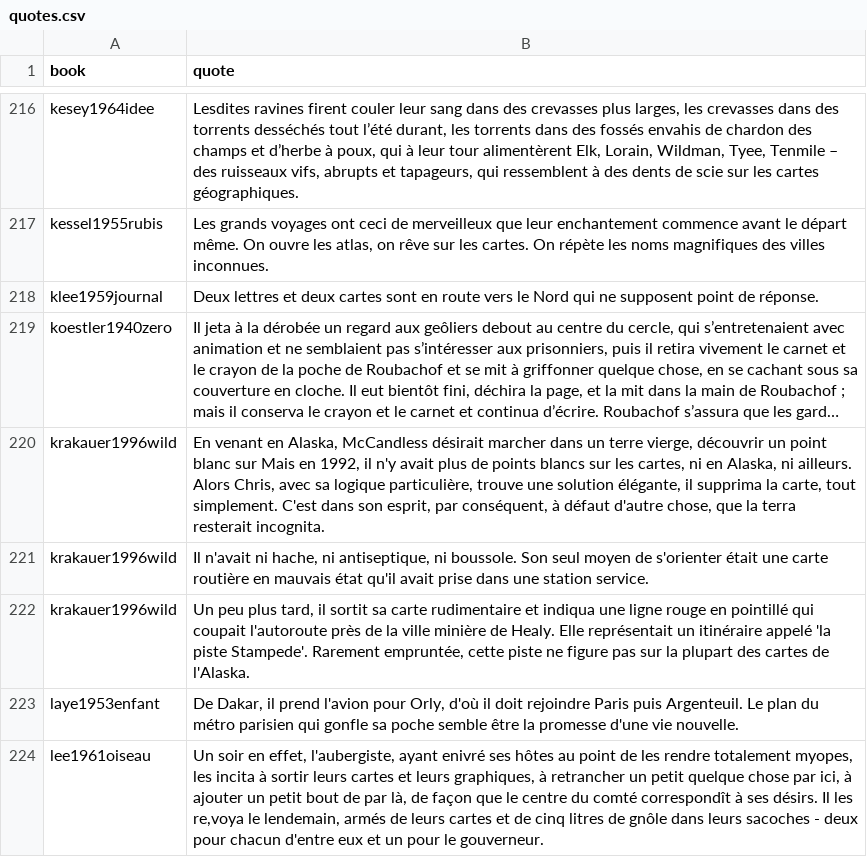
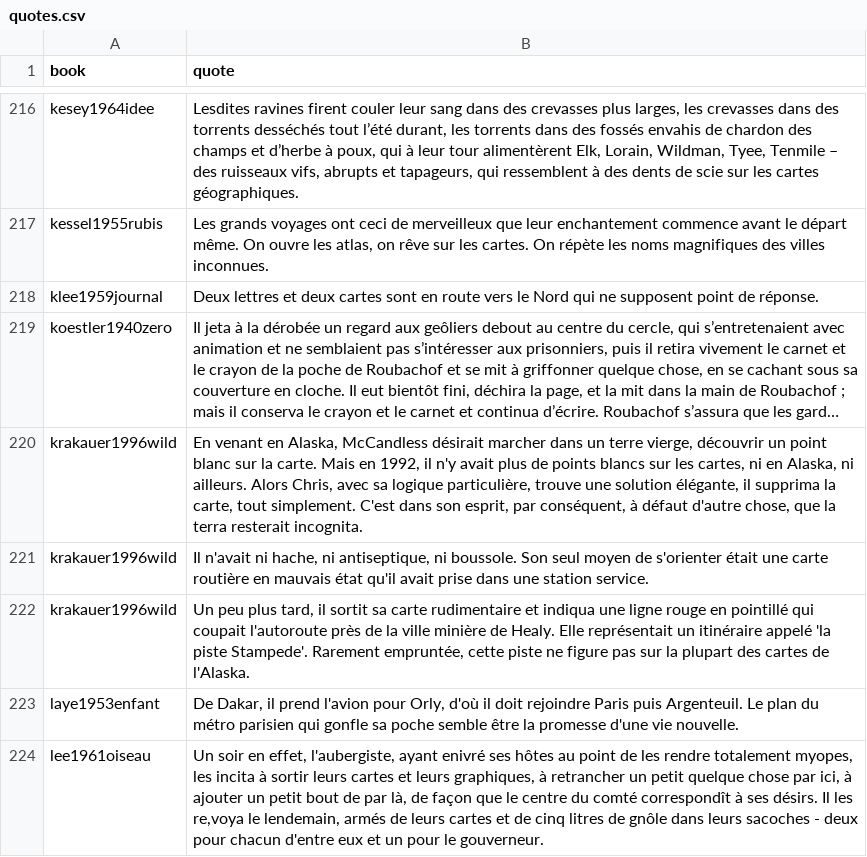
Before and after one commit to neocarto/mapquote, a CSV file: data/quotes.csv, drawn as a sheet; only a part is shown, gaps mark what is left out; long unchanged cells end in …; the diff names each change by its address in the sheet, - before the commit and + after, or states it on an @@ line.

```diff
--- a/data/quotes.csv
+++ b/data/quotes.csv
-B220 (quote): …blanc sur Mais en…
+B220 (quote): …blanc sur la carte. Mais en…
```
Also changed, not shown: 2 other files.
